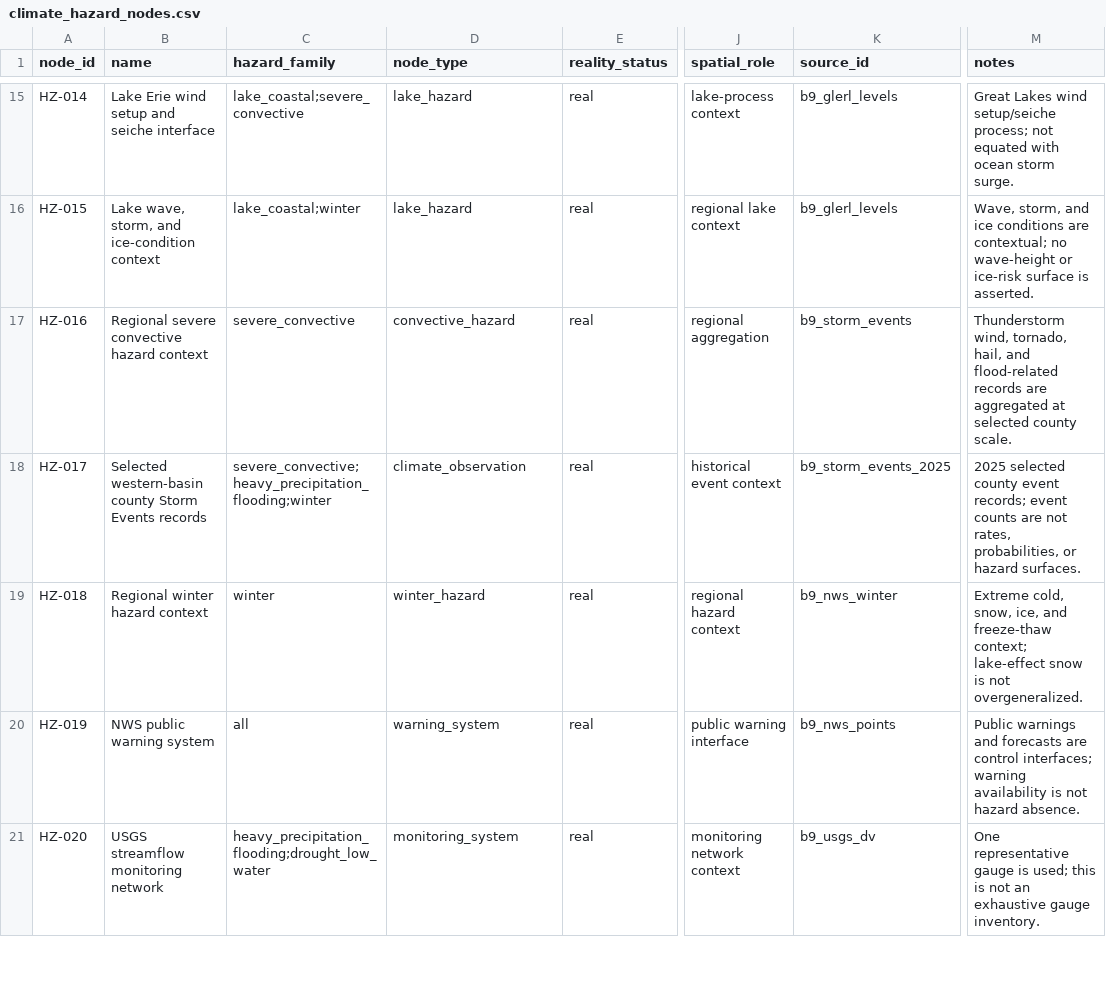
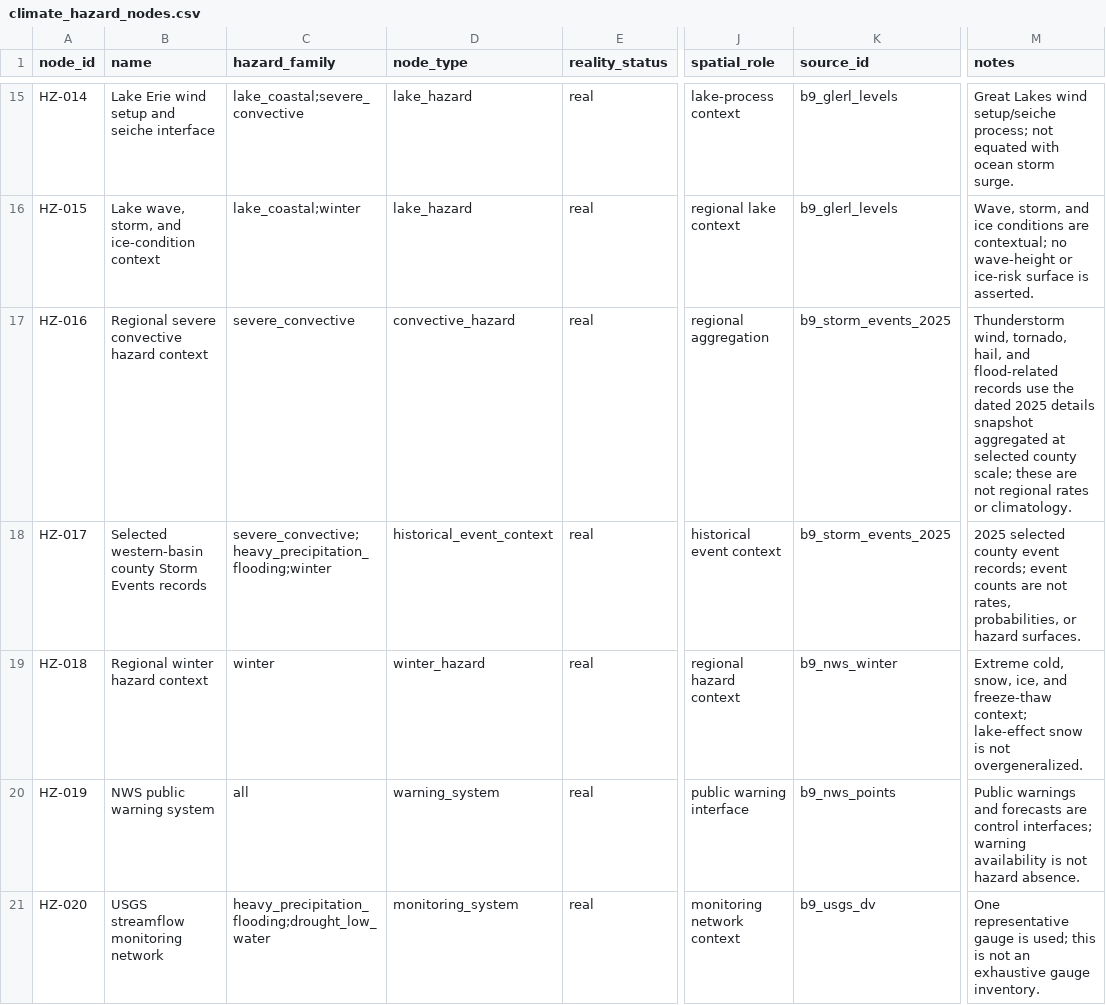
Before and after one commit to stephenlewandowski/western-basin-worldbuilding, a CSV file: data/processed/networks/climate_hazard_nodes.csv, drawn as a sheet; only a part is shown, gaps mark what is left out; the diff covers the shown part only; the diff names each change by its address in the sheet, - before the commit and + after, or states it on an @@ line.

Commit message:
qa: correct Phase 9 climate baseline provenance

```diff
--- a/data/processed/networks/climate_hazard_nodes.csv
+++ b/data/processed/networks/climate_hazard_nodes.csv
-K17 (source_id): b9_storm_events
+K17 (source_id): b9_storm_events_2025
-M17 (notes): …flood-related records are aggregated at selected county scale.
+M17 (notes): …flood-related records use the dated 2025 details snapshot aggregated at selected county scale; these are not regional rates or climatology.
-D18 (node_type): climate_observation
+D18 (node_type): historical_event_context
```
Also changed, not shown: 2 added rows and 21 edited cells elsewhere in this file, data/processed/analysis/climate_hazard_sources.csv, data/processed/networks/climate_hazard_edges.csv, 9 other files.
